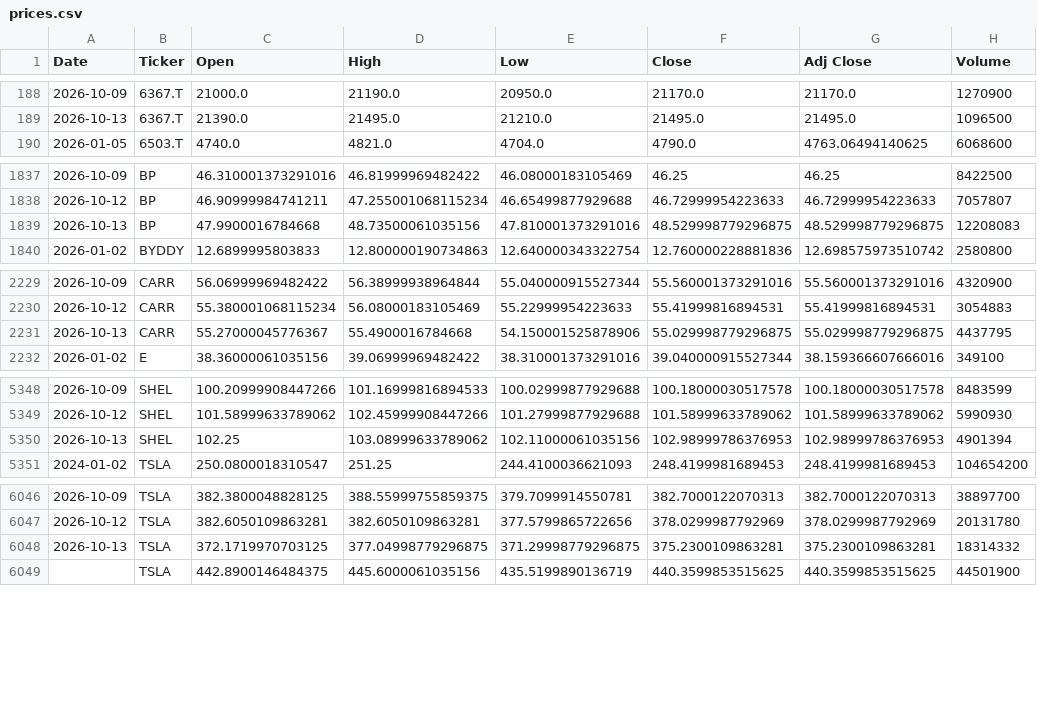
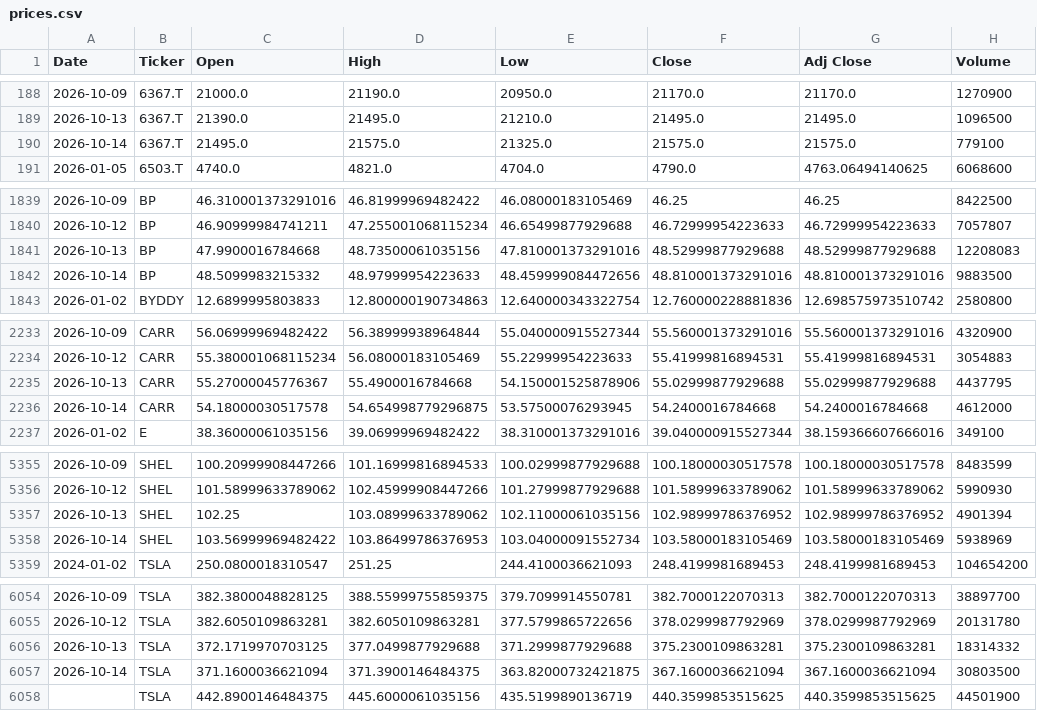
Before and after one commit to icengel91/WebMiningProject, a CSV file: data/raw/prices/prices.csv, drawn as a sheet; only a part is shown, gaps mark what is left out; the diff covers the shown part only.

```diff
--- a/data/raw/prices/prices.csv
+++ b/data/raw/prices/prices.csv
@@ -189,2 +189,3 @@ Date,Ticker,Open,High,Low,Close,Adj Close,Volume
 2026-10-13,6367.T,21390.0,21495.0,21210.0,21495.0,21495.0,1096500
+2026-10-14,6367.T,21495.0,21575.0,21325.0,21575.0,21575.0,779100
 2026-01-05,6503.T,4740.0,4821.0,4704.0,4790.0,4763.06494140625,6068600
@@ -1838,3 +1840,4 @@ Date,Ticker,Open,High,Low,Close,Adj Close,Volume
 2026-10-12,BP,46.90999984741211,47.255001068115234,46.65499877929688,46.72999954223633,46.72999954223633,7057807
-2026-10-13,BP,47.9900016784668,48.73500061035156,47.810001373291016,48.529998779296875,48.529998779296875,12208083
+2026-10-13,BP,47.9900016784668,48.73500061035156,47.810001373291016,48.52999877929688,48.52999877929688,12208083
+2026-10-14,BP,48.5099983215332,48.97999954223633,48.459999084472656,48.810001373291016,48.810001373291016,9883500
 2026-01-02,BYDDY,12.6899995803833,12.800000190734863,12.640000343322754,12.760000228881836,12.698575973510742,2580800
@@ -2230,3 +2234,4 @@ Date,Ticker,Open,High,Low,Close,Adj Close,Volume
 2026-10-12,CARR,55.380001068115234,56.08000183105469,55.22999954223633,55.41999816894531,55.41999816894531,3054883
-2026-10-13,CARR,55.27000045776367,55.4900016784668,54.150001525878906,55.029998779296875,55.029998779296875,4437795
+2026-10-13,CARR,55.27000045776367,55.4900016784668,54.150001525878906,55.02999877929688,55.02999877929688,4437795
+2026-10-14,CARR,54.18000030517578,54.654998779296875,53.57500076293945,54.2400016784668,54.2400016784668,4612000
 2026-01-02,E,38.36000061035156,39.06999969482422,38.310001373291016,39.040000915527344,38.159366607666016,349100
@@ -5349,3 +5356,4 @@ Date,Ticker,Open,High,Low,Close,Adj Close,Volume
 2026-10-12,SHEL,101.58999633789062,102.45999908447266,101.27999877929688,101.58999633789062,101.58999633789062,5990930
-2026-10-13,SHEL,102.25,103.08999633789062,102.11000061035156,102.98999786376953,102.98999786376953,4901394
+2026-10-13,SHEL,102.25,103.08999633789062,102.11000061035156,102.98999786376952,102.98999786376952,4901394
+2026-10-14,SHEL,103.56999969482422,103.86499786376953,103.04000091552734,103.58000183105469,103.58000183105469,5938969
 2024-01-02,TSLA,250.0800018310547,251.25,244.4100036621093,248.4199981689453,248.4199981689453,104654200
@@ -6047,3 +6055,4 @@ Date,Ticker,Open,High,Low,Close,Adj Close,Volume
 2026-10-12,TSLA,382.6050109863281,382.6050109863281,377.5799865722656,378.0299987792969,378.0299987792969,20131780
-2026-10-13,TSLA,372.1719970703125,377.04998779296875,371.29998779296875,375.2300109863281,375.2300109863281,18314332
+2026-10-13,TSLA,372.1719970703125,377.0499877929688,371.2999877929688,375.2300109863281,375.2300109863281,18314332
+2026-10-14,TSLA,371.1600036621094,371.3900146484375,363.82000732421875,367.1600036621094,367.1600036621094,30803500
 ,TSLA,442.8900146484375,445.6000061035156,435.5199890136719,440.3599853515625,440.3599853515625,44501900
```
Also changed, not shown: 7 added rows elsewhere in this file, 1 other file.
